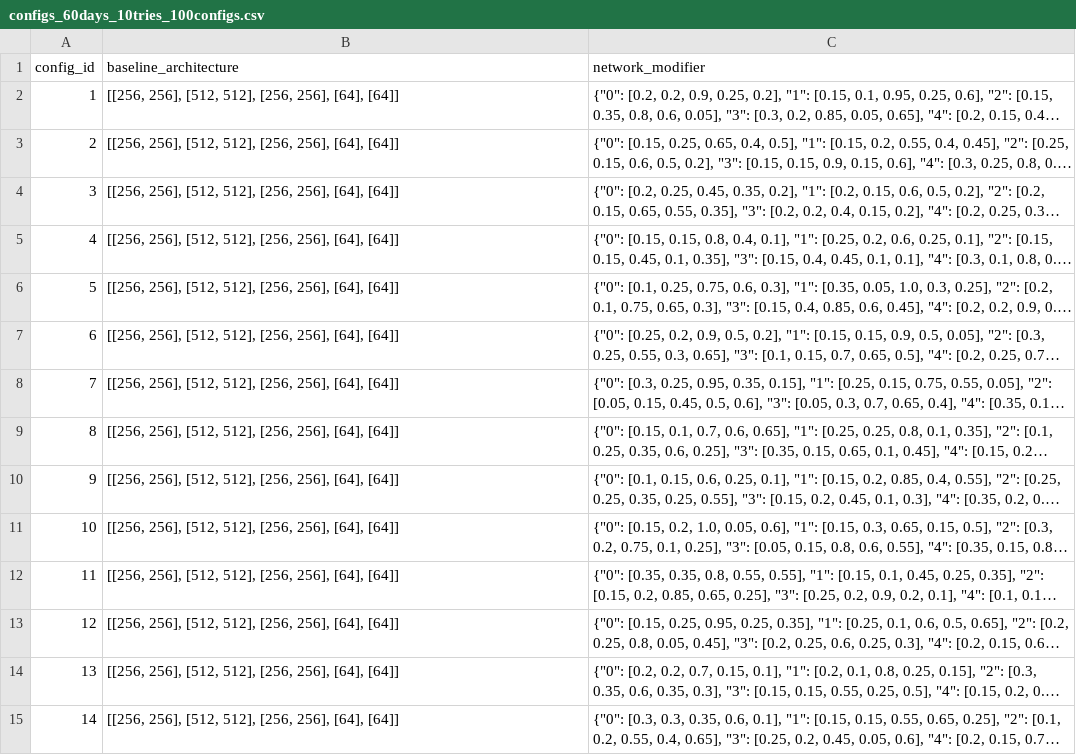
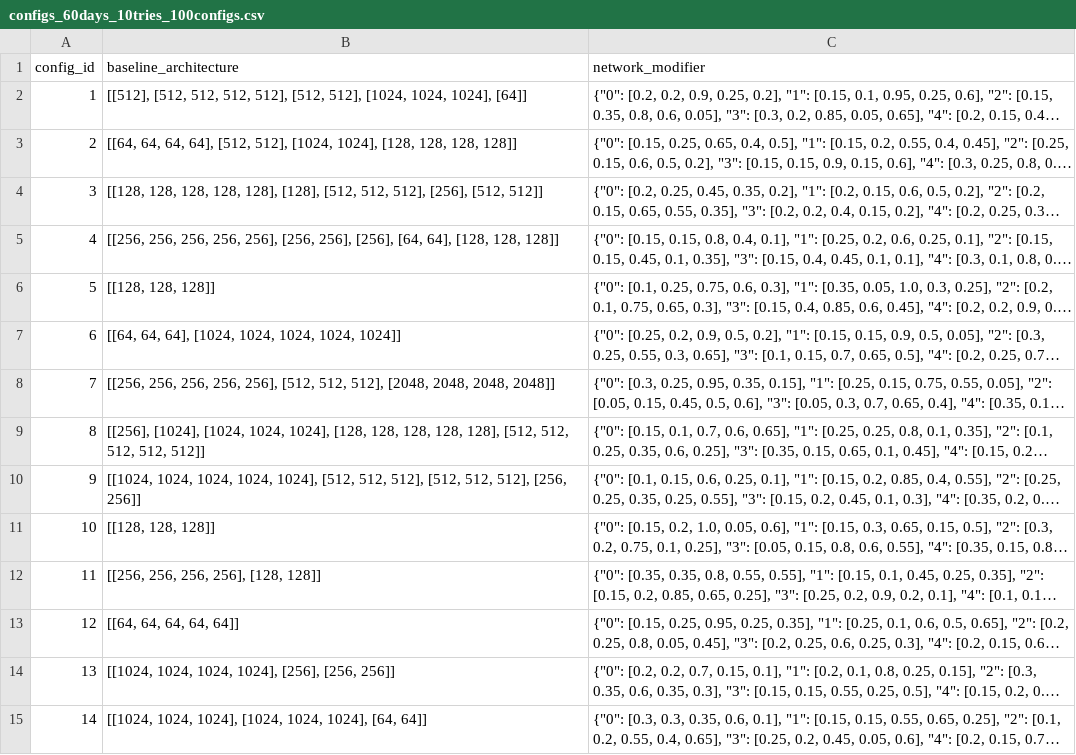
Before and after one commit to JakobMobergMeta/ads_mle_simulation, a CSV file: tasks/10 tries @60days no noise/100modifiers_1seeds/configs_60days_10tries_100configs.csv, drawn as a sheet; only a part is shown; long unchanged cells end in …; the diff covers the shown part only; the diff names each change by its address in the sheet, - before the commit and + after, or states it on an @@ line.

```diff
--- a/tasks/10 tries @60days no noise/100modifiers_1seeds/configs_60days_10tries_100configs.csv
+++ b/tasks/10 tries @60days no noise/100modifiers_1seeds/configs_60days_10tries_100configs.csv
-B2 (baseline_architecture): [[256, 256], [512, 512], [256, 256], [64], [64]]
+B2 (baseline_architecture): [[512], [512, 512, 512, 512], [512, 512], [1024, 1024, 1024], [64]]
-B3 (baseline_architecture): [[256, 256], [512, 512], [256, 256], [64], [64]]
+B3 (baseline_architecture): [[64, 64, 64, 64], [512, 512], [1024, 1024], [128, 128, 128, 128]]
-B4 (baseline_architecture): [[256, 256], [512, 512], [256, 256], [64], [64]]
+B4 (baseline_architecture): [[128, 128, 128, 128, 128], [128], [512, 512, 512], [256], [512, 512]]
-B5 (baseline_architecture): [[256, 256], [512, 512], [256, 256], [64], [64]]
+B5 (baseline_architecture): [[256, 256, 256, 256, 256], [256, 256], [256], [64, 64], [128, 128, 128]]
-B6 (baseline_architecture): [[256, 256], [512, 512], [256, 256], [64], [64]]
+B6 (baseline_architecture): [[128, 128, 128]]
-B7 (baseline_architecture): [[256, 256], [512, 512], [256, 256], [64], [64]]
+B7 (baseline_architecture): [[64, 64, 64], [1024, 1024, 1024, 1024, 1024]]
-B8 (baseline_architecture): [[256, 256], [512, 512], [256, 256], [64], [64]]
+B8 (baseline_architecture): [[256, 256, 256, 256, 256], [512, 512, 512], [2048, 2048, 2048, 2048]]
-B9 (baseline_architecture): [[256, 256], [512, 512], [256, 256], [64], [64]]
+B9 (baseline_architecture): [[256], [1024], [1024, 1024, 1024], [128, 128, 128, 128, 128], [512, 512, 512, 512, 512]]
-B10 (baseline_architecture): [[256, 256], [512, 512], [256, 256], [64], [64]]
+B10 (baseline_architecture): [[1024, 1024, 1024, 1024, 1024], [512, 512, 512], [512, 512, 512], [256, 256]]
-B11 (baseline_architecture): [[256, 256], [512, 512], [256, 256], [64], [64]]
+B11 (baseline_architecture): [[128, 128, 128]]
-B12 (baseline_architecture): [[256, 256], [512, 512], [256, 256], [64], [64]]
+B12 (baseline_architecture): [[256, 256, 256, 256], [128, 128]]
-B13 (baseline_architecture): [[256, 256], [512, 512], [256, 256], [64], [64]]
+B13 (baseline_architecture): [[64, 64, 64, 64, 64]]
-B14 (baseline_architecture): [[256, 256], [512, 512], [256, 256], [64], [64]]
+B14 (baseline_architecture): [[1024, 1024, 1024, 1024], [256], [256, 256]]
-B15 (baseline_architecture): [[256, 256], [512, 512], [256, 256], [64], [64]]
+B15 (baseline_architecture): [[1024, 1024, 1024], [1024, 1024, 1024], [64, 64]]
```
Also changed, not shown: 86 edited cells elsewhere in this file, 13 other files.
